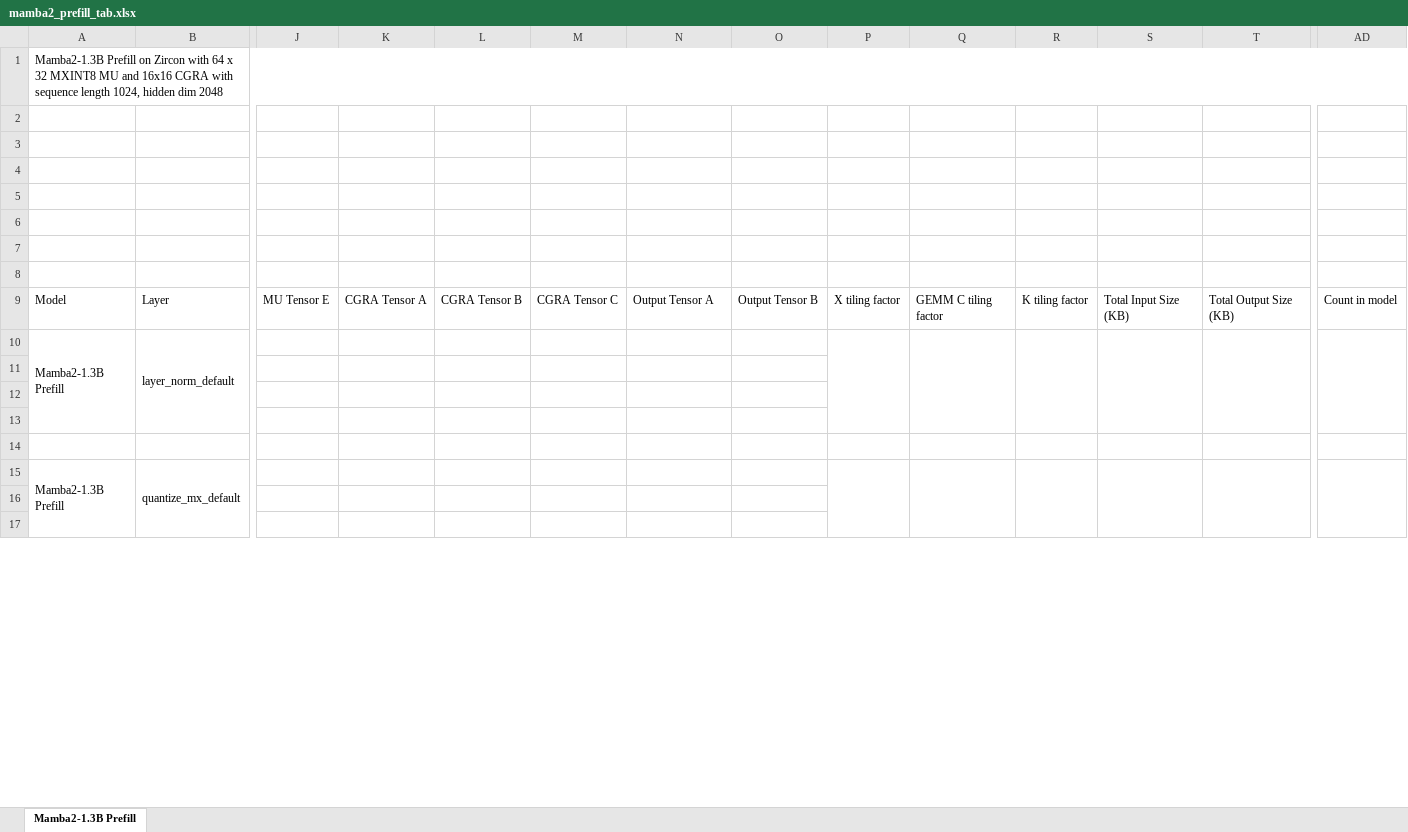
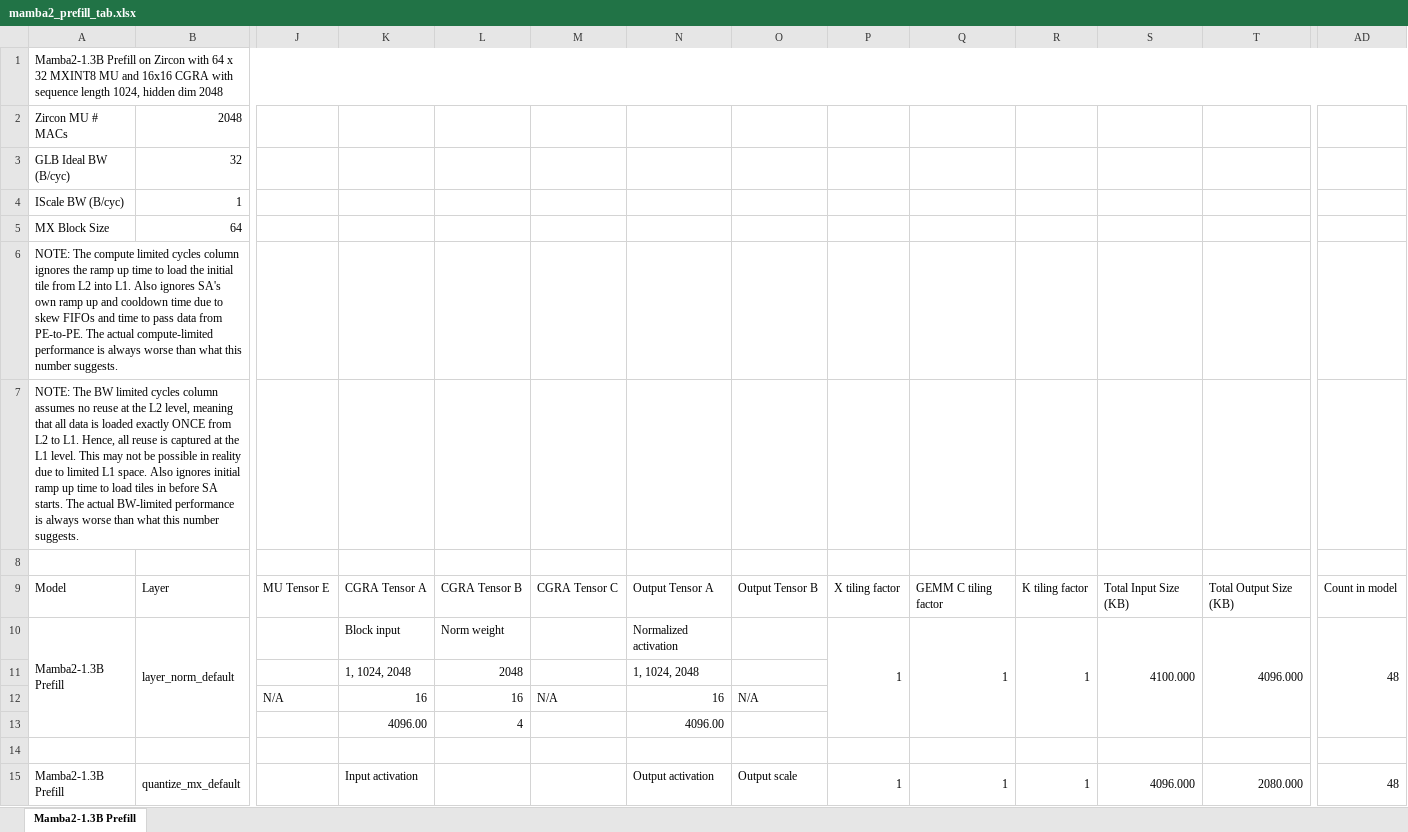
Before and after one commit to StanfordAHA/voyager, an Excel workbook: mamba2_prefill_tab.xlsx, sheet Mamba2-1.3B Prefill, drawn as a sheet; only a part is shown, gaps mark what is left out; values as stored, in another font and other column widths than the file's, no cell formats; removed rows and columns are numbered as before the commit, all else as after; rows hold the shown columns only; the diff covers the shown part only; the diff names each change by its address in the sheet, - before the commit and + after, or states it on an @@ line.

Commit message:
Update the Mamba2 mapping sheet with measured Zircon cycles
Real GEMM host tiling factors, dt_bias moved into the softplus row, and the
measured Zircon cycles, utilization and status of out_proj, C@B^T, xBC_proj,
lm_head and z_proj -> SiLU.

```diff
--- a/mamba2_prefill_tab.xlsx (sheet Mamba2-1.3B Prefill)
+++ b/mamba2_prefill_tab.xlsx (sheet Mamba2-1.3B Prefill)
-row 2: (empty)
+row 2: Zircon MU # MACs | 2048
-row 3: (empty)
+row 3: GLB Ideal BW (B/cyc) | 32
-row 4: (empty)
+row 4: IScale BW (B/cyc) | 1
-row 5: (empty)
+row 5: MX Block Size | 64
-A6: (empty)
+A6: NOTE: The compute limited cycles column ignores the ramp up time to load the initial tile from L2 into L1. Also ignores SA's own ramp up and cooldown time due to skew FIFOs and time to pass data from PE-to-PE. The actual compute-limited performance is always worse than what this number suggests.
-A7: (empty)
+A7: NOTE: The BW limited cycles column assumes no reuse at the L2 level, meaning that all data is loaded exactly ONCE from L2 to L1. Hence, all reuse is captured at the L1 level. This may not be possible in reality due to limited L1 space. Also ignores initial ramp up time to load tiles in before SA starts. The actual BW-limited performance is always worse than what this number suggests.
-K10: (empty)
+K10: Block input
-L10: (empty)
+L10: Norm weight
-N10: (empty)
+N10: Normalized activation
-P10: (empty)
+P10: 1
-Q10: (empty)
+Q10: 1
-R10: (empty)
+R10: 1
-S10: (empty)
+S10: 4100.000
-T10: (empty)
+T10: 4096.000
-AD10: (empty)
+AD10: 48
-row 11: (empty)
-row 12: (empty)
-row 13: (empty)
+row 11:  |  |  | 1, 1024, 2048 | 2048 |  | 1, 1024, 2048
+row 12:  |  | N/A | 16 | 16 | N/A | 16 | N/A
+row 13:  |  |  | 4096.00 | 4 |  | 4096.00
-K15: (empty)
+K15: Input activation
-N15: (empty)
+N15: Output activation
-O15: (empty)
+O15: Output scale
-P15: (empty)
+P15: 1
-Q15: (empty)
+Q15: 1
-R15: (empty)
+R15: 1
-S15: (empty)
+S15: 4096.000
-T15: (empty)
+T15: 2080.000
-AD15: (empty)
+AD15: 48
-row 16: (empty)
-row 17: (empty)
```
Also changed, not shown: 147 added rows, 160 removed rows, 159 edited cells and merged cells elsewhere in this sheet, cell formats.
